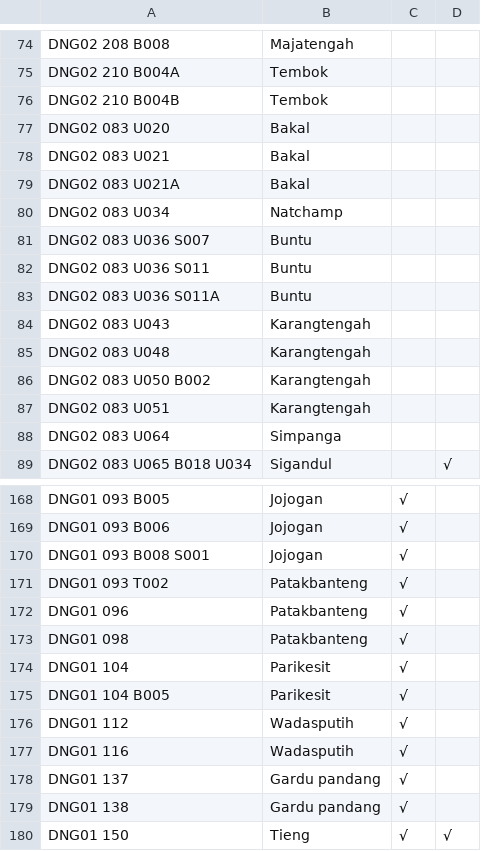
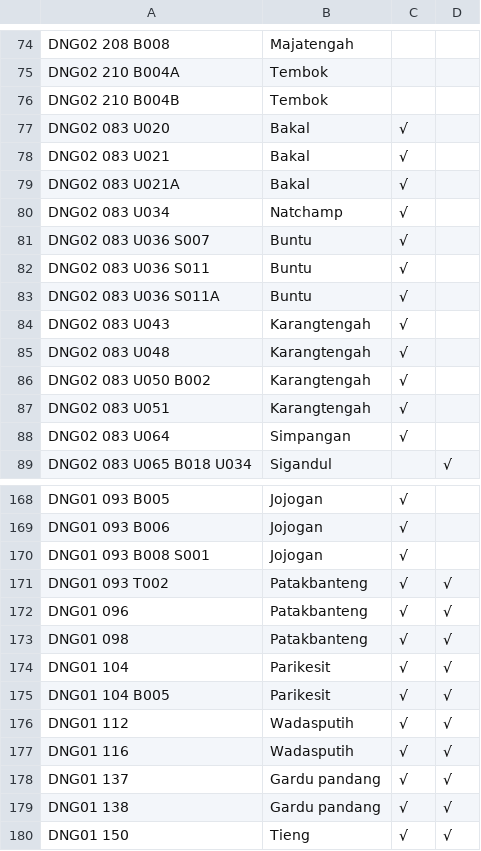
Before and after one commit to zaidhidayat/web, a CSV file: assets/urban.csv, drawn as a sheet; only a part is shown, gaps mark what is left out.

Commit message:
Update urban.csv

```diff
--- a/assets/urban.csv
+++ b/assets/urban.csv
@@ -76,14 +76,14 @@ DNG02 210 B004A,Tembok,,
 DNG02 210 B004B,Tembok,,
-DNG02 083 U020,Bakal,,
-DNG02 083 U021,Bakal,,
-DNG02 083 U021A,Bakal,,
-DNG02 083 U034,Natchamp,,
-DNG02 083 U036 S007,Buntu,,
-DNG02 083 U036 S011,Buntu,,
-DNG02 083 U036 S011A,Buntu,,
-DNG02 083 U043,Karangtengah,,
-DNG02 083 U048,Karangtengah,,
-DNG02 083 U050 B002,Karangtengah,,
-DNG02 083 U051,Karangtengah,,
-DNG02 083 U064,Simpanga ,,
+DNG02 083 U020,Bakal,√,
+DNG02 083 U021,Bakal,√,
+DNG02 083 U021A,Bakal,√,
+DNG02 083 U034,Natchamp,√,
+DNG02 083 U036 S007,Buntu,√,
+DNG02 083 U036 S011,Buntu,√,
+DNG02 083 U036 S011A,Buntu,√,
+DNG02 083 U043,Karangtengah,√,
+DNG02 083 U048,Karangtengah,√,
+DNG02 083 U050 B002,Karangtengah,√,
+DNG02 083 U051,Karangtengah,√,
+DNG02 083 U064,Simpangan,√,
 DNG02 083 U065 B018 U034,Sigandul,,√
@@ -170,11 +170,11 @@ DNG01 093 B006,Jojogan,√,
 DNG01 093 B008 S001,Jojogan,√,
-DNG01 093 T002,Patakbanteng,√,
-DNG01 096,Patakbanteng,√,
-DNG01 098,Patakbanteng,√,
-DNG01 104,Parikesit,√,
-DNG01 104 B005,Parikesit,√,
-DNG01 112,Wadasputih,√,
-DNG01 116,Wadasputih,√,
-DNG01 137,Gardu pandang,√,
-DNG01 138,Gardu pandang,√,
+DNG01 093 T002,Patakbanteng,√,√
+DNG01 096,Patakbanteng,√,√
+DNG01 098,Patakbanteng,√,√
+DNG01 104,Parikesit,√,√
+DNG01 104 B005,Parikesit,√,√
+DNG01 112,Wadasputih,√,√
+DNG01 116,Wadasputih,√,√
+DNG01 137,Gardu pandang,√,√
+DNG01 138,Gardu pandang,√,√
 DNG01 150,Tieng,√,√
```
